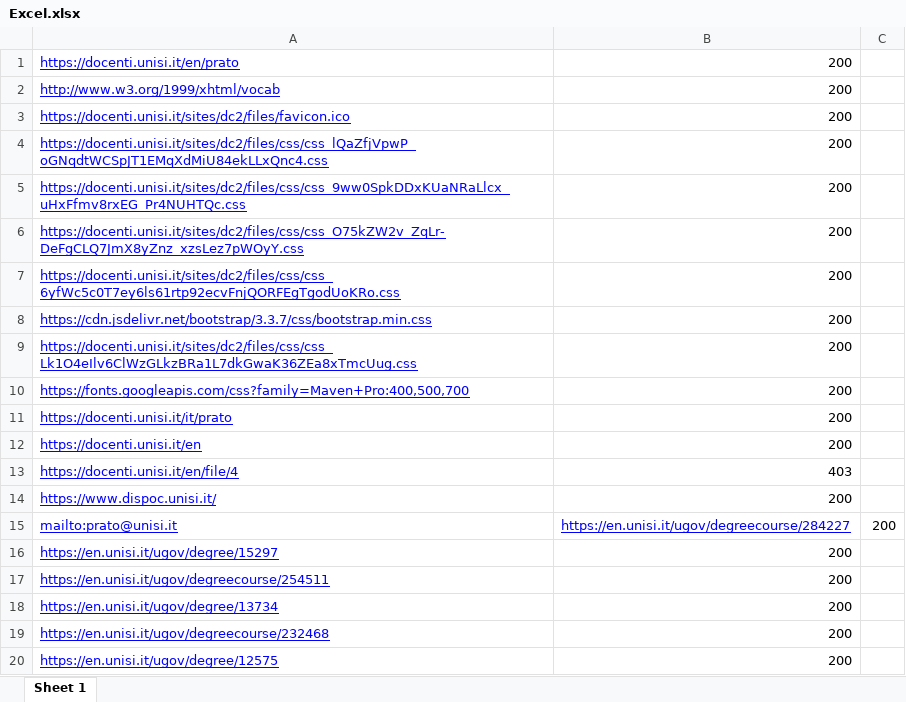
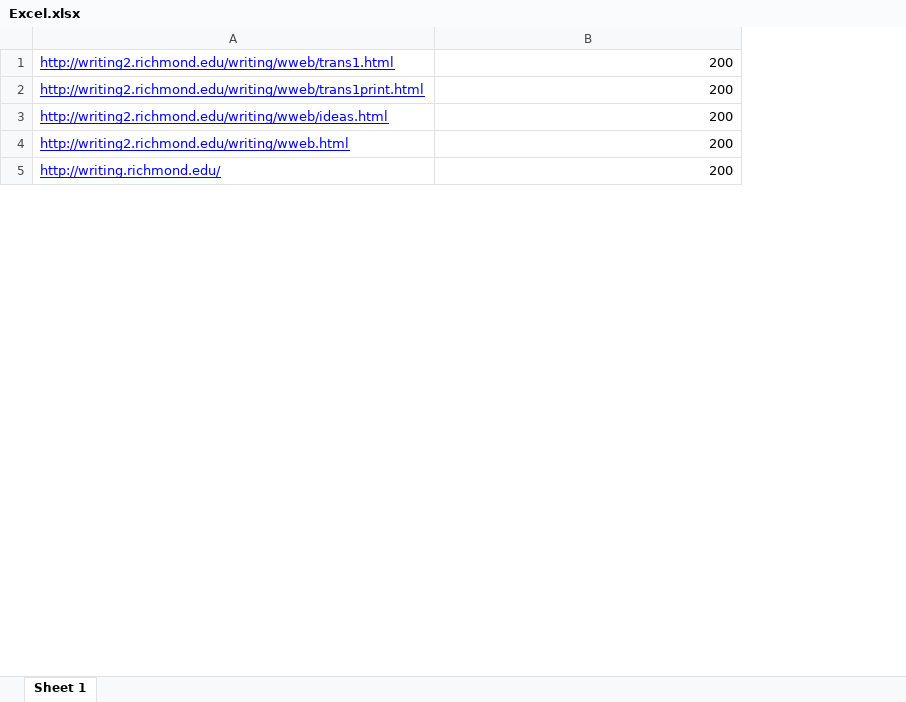
Before and after one commit to Pablo134/ExcelImport, an Excel workbook: Excel.xlsx, sheet Sheet 1, drawn as a sheet; only a part is shown; values as stored, in another font and other column widths than the file's, no borders; removed rows and columns are numbered as before the commit, all else as after; the diff covers the shown part only; the diff names each change by its address in the sheet, - before the commit and + after, or states it on an @@ line.

```diff
--- a/Excel.xlsx (sheet Sheet 1)
+++ b/Excel.xlsx (sheet Sheet 1)
-column A, rows 16-20: https://en.unisi.it/ugov/degree/15297 | https://en.unisi.it/ugov/degreecourse/254511 | https://en.unisi.it/ugov/degree/13734 | https://en.unisi.it/ugov/degreecourse/232468 | https://en.unisi.it/ugov/degree/12575
+column A, rows 1-5: http://writing2.richmond.edu/writing/wweb/trans1.html | http://writing2.richmond.edu/writing/wweb/trans1print.html | http://writing2.richmond.edu/writing/wweb/ideas.html | http://writing2.richmond.edu/writing/wweb.html | http://writing.richmond.edu/
-column C, empty
-row 1: https://docenti.unisi.it/en/prato | 200
-row 2: http://www.w3.org/1999/xhtml/vocab | 200
-row 3: https://docenti.unisi.it/sites/dc2/files/favicon.ico | 200
-row 4: https://docenti.unisi.it/sites/dc2/files/css/css_lQaZfjVpwP_oGNqdtWCSpJT1EMqXdMiU84ekLLxQnc4.css | 200
-row 5: https://docenti.unisi.it/sites/dc2/files/css/css_9ww0SpkDDxKUaNRaLlcx_uHxFfmv8rxEG_Pr4NUHTQc.css | 200
-row 6: https://docenti.unisi.it/sites/dc2/files/css/css_O75kZW2v_ZqLr-DeFgCLQ7JmX8yZnz_xzsLez7pWOyY.css | 200
-row 7: https://docenti.unisi.it/sites/dc2/files/css/css_6yfWc5c0T7ey6ls61rtp92ecvFnjQORFEgTgodUoKRo.css | 200
-row 8: https://cdn.jsdelivr.net/bootstrap/3.3.7/css/bootstrap.min.css | 200
-row 9: https://docenti.unisi.it/sites/dc2/files/css/css_Lk1O4eIlv6ClWzGLkzBRa1L7dkGwaK36ZEa8xTmcUug.css | 200
-row 10: https://fonts.googleapis.com/css?family=Maven+Pro:400,500,700 | 200
-row 11: https://docenti.unisi.it/it/prato | 200
-row 12: https://docenti.unisi.it/en | 200
-row 13: https://docenti.unisi.it/en/file/4 | 403
-row 14: https://www.dispoc.unisi.it/ | 200
-row 15: mailto:prato@unisi.it | https://en.unisi.it/ugov/degreecourse/284227 | 200
```
Also changed, not shown: 7 removed rows, 2 edited cells and cell formats elsewhere in this sheet, 3 other files.
